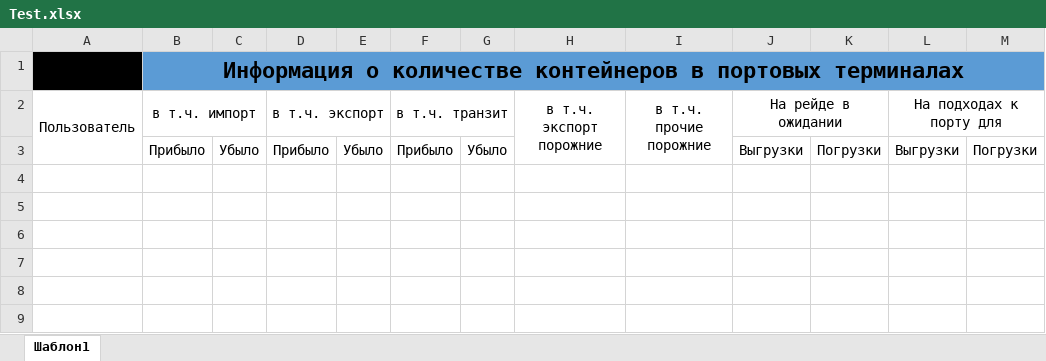
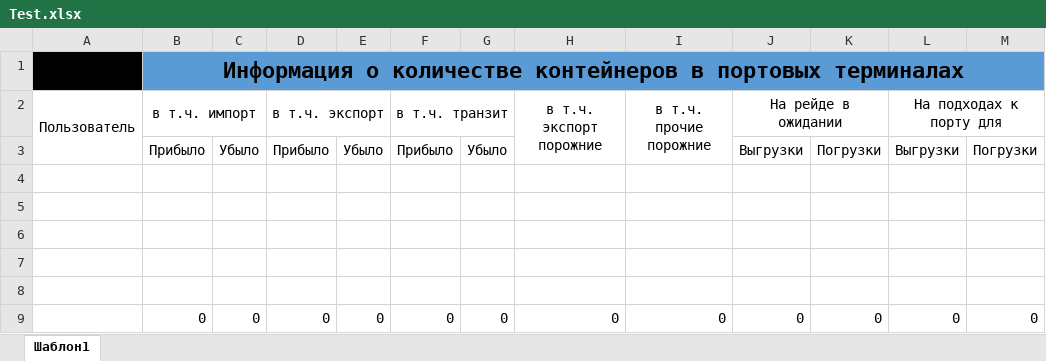
Before and after one commit to seva998/ExcelFileExchangerServer, an Excel workbook: Test.xlsx, sheet Шаблон1, drawn as a sheet; values as stored, in another font and other column widths than the file's, no borders; the diff names each change by its address in the sheet, - before the commit and + after, or states it on an @@ line.

Commit message:
Замена шаблона для проверки формул

```diff
--- a/Test.xlsx (sheet Шаблон1)
+++ b/Test.xlsx (sheet Шаблон1)
+row 4: (empty)
+row 5: (empty)
+row 6: (empty)
+row 7: (empty)
+row 8: (empty)
+row 9:  | 0 | 0 | 0 | 0 | 0 | 0 | 0 | 0 | 0 | 0 | 0 | 0
```
